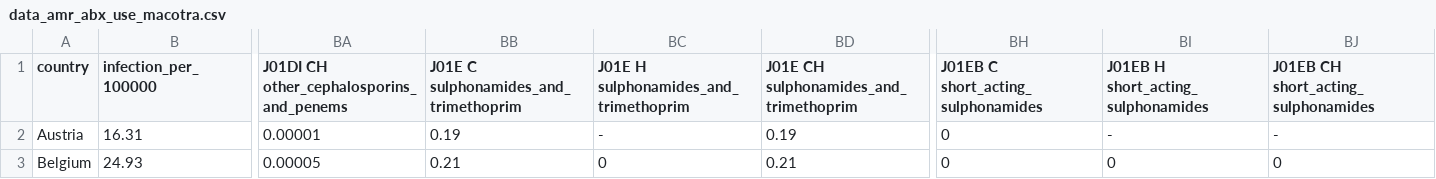
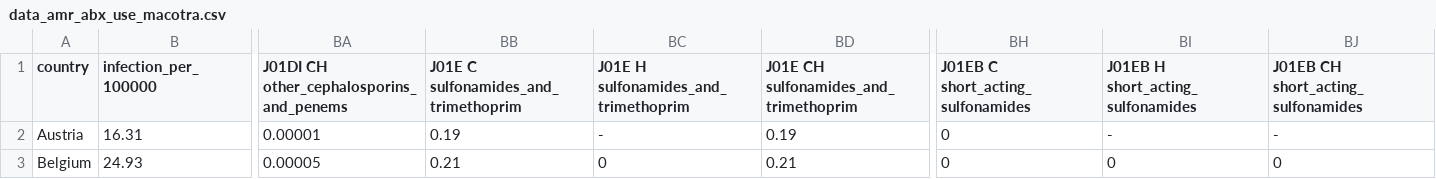
Before and after one commit to gwenknight/mrsa_inf_abx, a CSV file: data/data_amr_abx_use_macotra.csv, drawn as a sheet; only a part is shown, gaps mark what is left out; the diff names each change by its address in the sheet, - before the commit and + after, or states it on an @@ line.

Commit message:
Updated no sulp but sulfonamides
New graphs

Added in sub codes for 1G-3G quin and macrolides

```diff
--- a/data/data_amr_abx_use_macotra.csv
+++ b/data/data_amr_abx_use_macotra.csv
-BB1: J01E C sulphonamides_and_trimethoprim
+BB1: J01E C sulfonamides_and_trimethoprim
-BC1: J01E H sulphonamides_and_trimethoprim
+BC1: J01E H sulfonamides_and_trimethoprim
-BD1: J01E CH sulphonamides_and_trimethoprim
+BD1: J01E CH sulfonamides_and_trimethoprim
-BH1: J01EB C short_acting_sulphonamides
+BH1: J01EB C short_acting_sulfonamides
-BI1: J01EB H short_acting_sulphonamides
+BI1: J01EB H short_acting_sulfonamides
-BJ1: J01EB CH short_acting_sulphonamides
+BJ1: J01EB CH short_acting_sulfonamides
```
Also changed, not shown: 2 other files.
